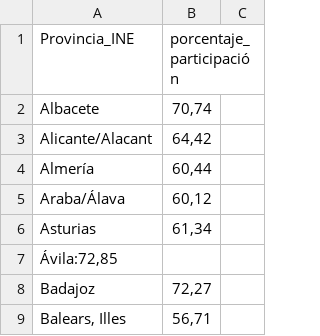
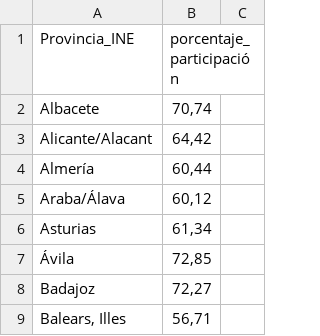
Before and after one commit to congosto/congosto.github.io, a CSV file: 28M_participacion.csv, drawn as a sheet; only a part is shown; removed rows and columns are numbered as before the commit, all else as after; the diff names each change by its address in the sheet, - before the commit and + after, or states it on an @@ line.

Commit message:
corregidos errores

```diff
--- a/28M_participacion.csv
+++ b/28M_participacion.csv
-row 7: Ávila:72,85
+row 7: Ávila | 72,85
```
